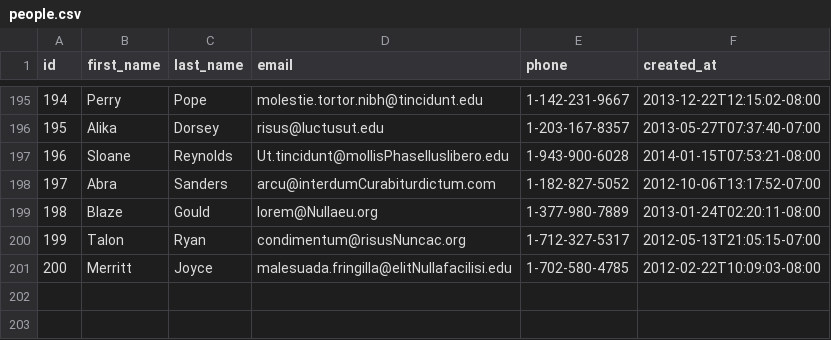
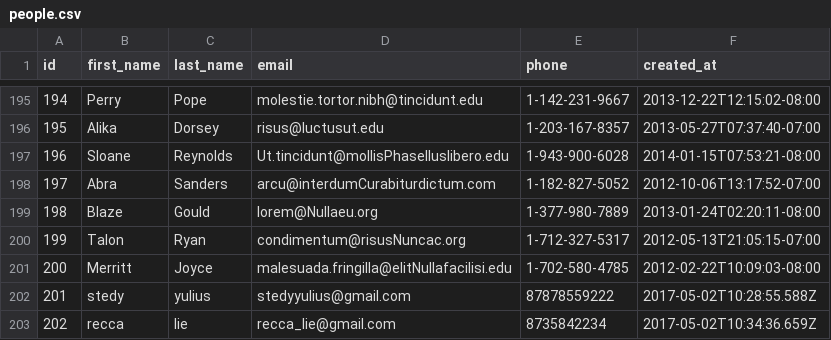
Before and after one commit to gray-fox-2017/parsing-data-1, a CSV file: people.csv, drawn as a sheet; only a part is shown, gaps mark what is left out; the diff names each change by its address in the sheet, - before the commit and + after, or states it on an @@ line.

```diff
--- a/people.csv
+++ b/people.csv
+row 202: 201 | stedy | yulius | stedyyulius@gmail.com | 87878559222 | 2017-05-02T10:28:55.588Z
+row 203: 202 | recca | lie | recca_lie@gmail.com | 8735842234 | 2017-05-02T10:34:36.659Z
```
Also changed, not shown: 1 other file.
